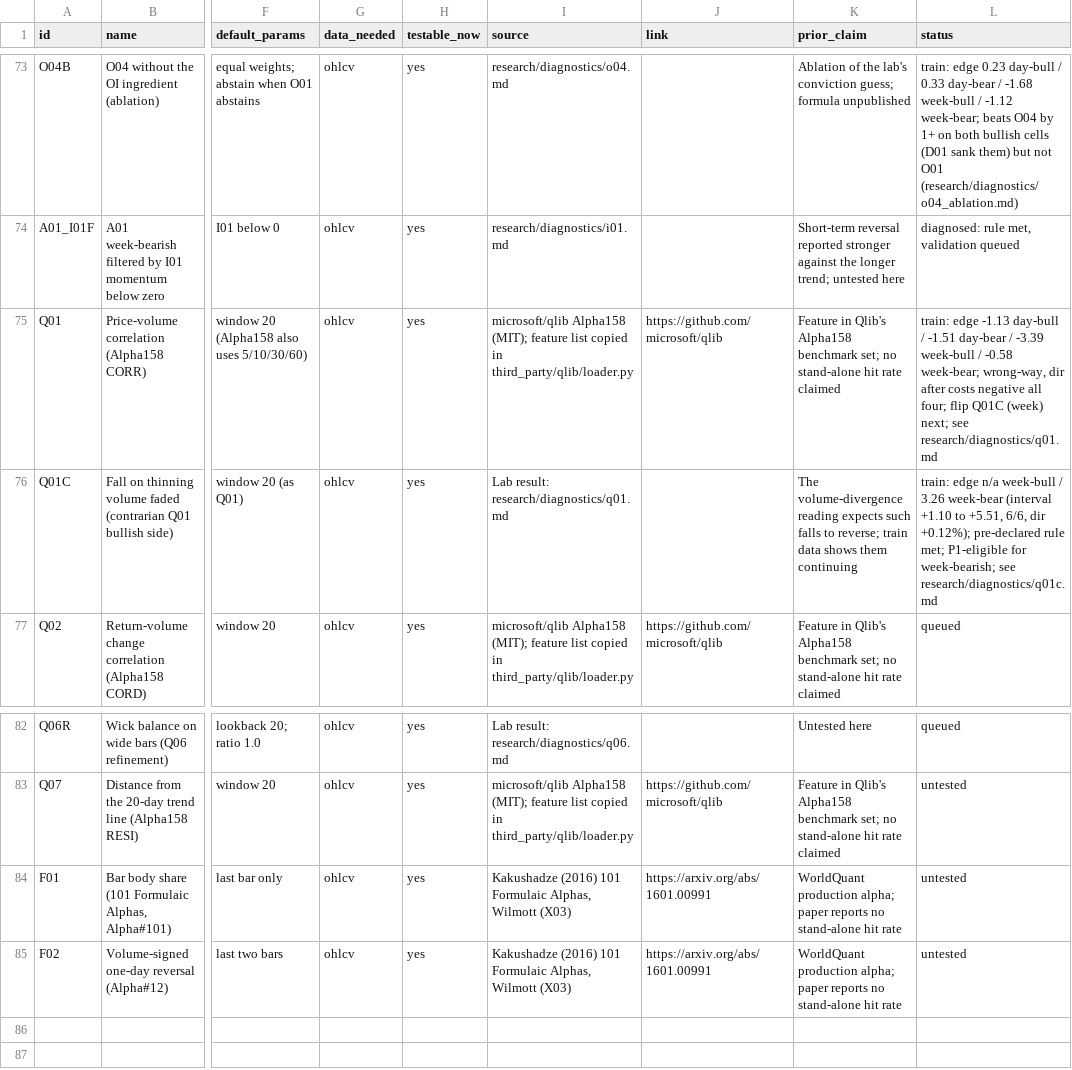
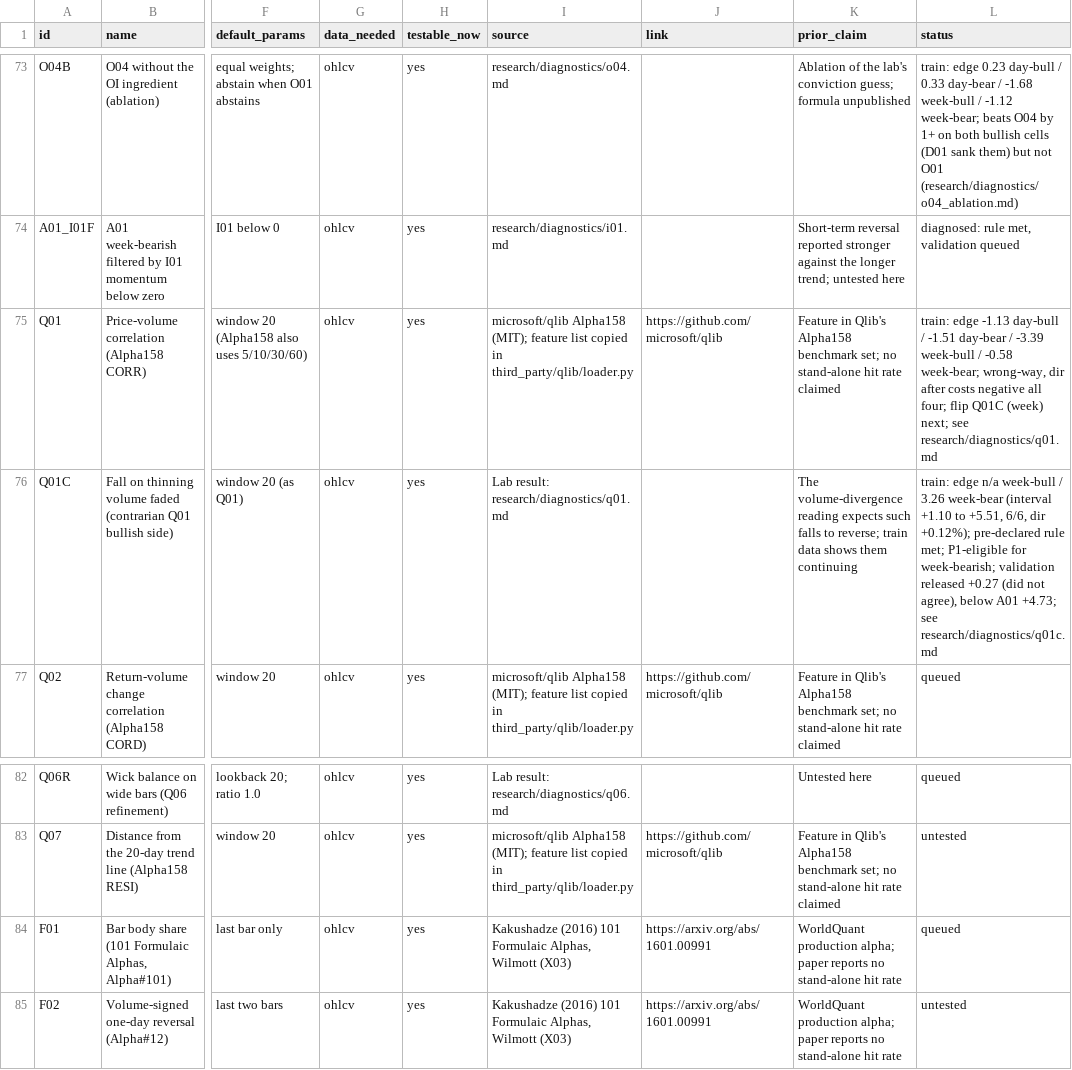
Before and after one commit to Achintya1311/stockstalker-lab, a CSV file: cards/catalog.csv, drawn as a sheet; only a part is shown, gaps mark what is left out; the diff names each change by its address in the sheet, - before the commit and + after, or states it on an @@ line.

```diff
--- a/cards/catalog.csv
+++ b/cards/catalog.csv
-L76 (status): …for week-bearish; see research/diagnostics/q01c.md
+L76 (status): …for week-bearish; validation released +0.27 (did not agree), below A01 +4.73; see research/diagnostics/q01c.md
-L84 (status): untested
+L84 (status): queued
```
Also changed, not shown: 10 other files.
